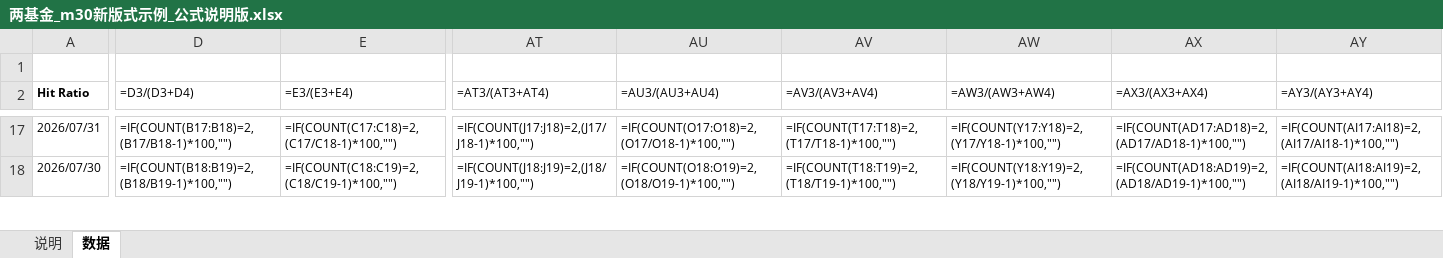
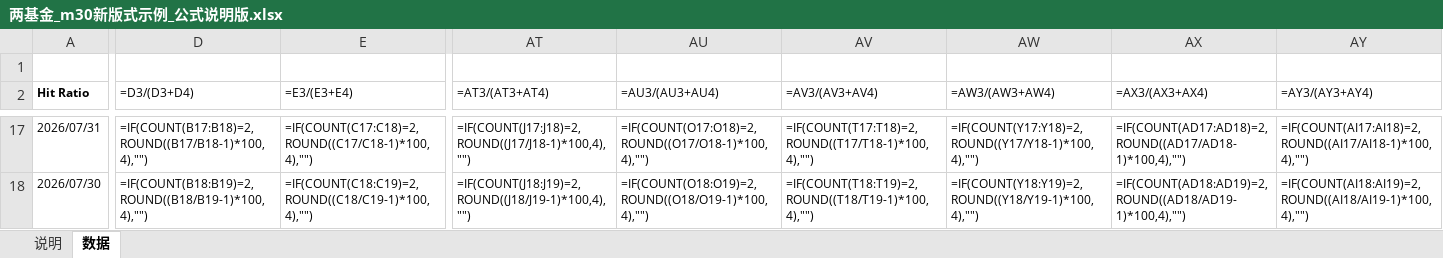
Before and after one commit to iqila0629-gif/ETFs, an Excel workbook: 04_结果/示例审批/两基金_m30新版式示例_公式说明版.xlsx, sheet 数据, drawn as a sheet; only a part is shown, gaps mark what is left out; values as stored, in another font and other column widths than the file's, no borders; formulas without a stored value are shown as written; the diff covers the shown part only; the diff names each change by its address in the sheet, - before the commit and + after, or states it on an @@ line.

Commit message:
feat: round returns to 4 decimals with percent display

```diff
--- a/04_结果/示例审批/两基金_m30新版式示例_公式说明版.xlsx (sheet 数据)
+++ b/04_结果/示例审批/两基金_m30新版式示例_公式说明版.xlsx (sheet 数据)
-D17 (=D3/(D3+D4)): =IF(COUNT(B17:B18)=2,(B17/B18-1)*100,"")
+D17 (=D3/(D3+D4)): =IF(COUNT(B17:B18)=2,ROUND((B17/B18-1)*100,4),"")
-E17 (=E3/(E3+E4)): =IF(COUNT(C17:C18)=2,(C17/C18-1)*100,"")
+E17 (=E3/(E3+E4)): =IF(COUNT(C17:C18)=2,ROUND((C17/C18-1)*100,4),"")
-AT17 (=AT3/(AT3+AT4)): =IF(COUNT(J17:J18)=2,(J17/J18-1)*100,"")
+AT17 (=AT3/(AT3+AT4)): =IF(COUNT(J17:J18)=2,ROUND((J17/J18-1)*100,4),"")
-AU17 (=AU3/(AU3+AU4)): =IF(COUNT(O17:O18)=2,(O17/O18-1)*100,"")
+AU17 (=AU3/(AU3+AU4)): =IF(COUNT(O17:O18)=2,ROUND((O17/O18-1)*100,4),"")
-AV17 (=AV3/(AV3+AV4)): =IF(COUNT(T17:T18)=2,(T17/T18-1)*100,"")
+AV17 (=AV3/(AV3+AV4)): =IF(COUNT(T17:T18)=2,ROUND((T17/T18-1)*100,4),"")
-AW17 (=AW3/(AW3+AW4)): =IF(COUNT(Y17:Y18)=2,(Y17/Y18-1)*100,"")
+AW17 (=AW3/(AW3+AW4)): =IF(COUNT(Y17:Y18)=2,ROUND((Y17/Y18-1)*100,4),"")
-AX17 (=AX3/(AX3+AX4)): =IF(COUNT(AD17:AD18)=2,(AD17/AD18-1)*100,"")
+AX17 (=AX3/(AX3+AX4)): =IF(COUNT(AD17:AD18)=2,ROUND((AD17/AD18-1)*100,4),"")
-AY17 (=AY3/(AY3+AY4)): =IF(COUNT(AI17:AI18)=2,(AI17/AI18-1)*100,"")
+AY17 (=AY3/(AY3+AY4)): =IF(COUNT(AI17:AI18)=2,ROUND((AI17/AI18-1)*100,4),"")
-D18 (=D3/(D3+D4)): =IF(COUNT(B18:B19)=2,(B18/B19-1)*100,"")
+D18 (=D3/(D3+D4)): =IF(COUNT(B18:B19)=2,ROUND((B18/B19-1)*100,4),"")
-E18 (=E3/(E3+E4)): =IF(COUNT(C18:C19)=2,(C18/C19-1)*100,"")
+E18 (=E3/(E3+E4)): =IF(COUNT(C18:C19)=2,ROUND((C18/C19-1)*100,4),"")
-AT18 (=AT3/(AT3+AT4)): =IF(COUNT(J18:J19)=2,(J18/J19-1)*100,"")
+AT18 (=AT3/(AT3+AT4)): =IF(COUNT(J18:J19)=2,ROUND((J18/J19-1)*100,4),"")
-AU18 (=AU3/(AU3+AU4)): =IF(COUNT(O18:O19)=2,(O18/O19-1)*100,"")
+AU18 (=AU3/(AU3+AU4)): =IF(COUNT(O18:O19)=2,ROUND((O18/O19-1)*100,4),"")
-AV18 (=AV3/(AV3+AV4)): =IF(COUNT(T18:T19)=2,(T18/T19-1)*100,"")
+AV18 (=AV3/(AV3+AV4)): =IF(COUNT(T18:T19)=2,ROUND((T18/T19-1)*100,4),"")
-AW18 (=AW3/(AW3+AW4)): =IF(COUNT(Y18:Y19)=2,(Y18/Y19-1)*100,"")
+AW18 (=AW3/(AW3+AW4)): =IF(COUNT(Y18:Y19)=2,ROUND((Y18/Y19-1)*100,4),"")
-AX18 (=AX3/(AX3+AX4)): =IF(COUNT(AD18:AD19)=2,(AD18/AD19-1)*100,"")
+AX18 (=AX3/(AX3+AX4)): =IF(COUNT(AD18:AD19)=2,ROUND((AD18/AD19-1)*100,4),"")
-AY18 (=AY3/(AY3+AY4)): =IF(COUNT(AI18:AI19)=2,(AI18/AI19-1)*100,"")
+AY18 (=AY3/(AY3+AY4)): =IF(COUNT(AI18:AI19)=2,ROUND((AI18/AI19-1)*100,4),"")
```
Also changed, not shown: 693 edited cells elsewhere in this sheet, sheet 说明, 1 other file.
